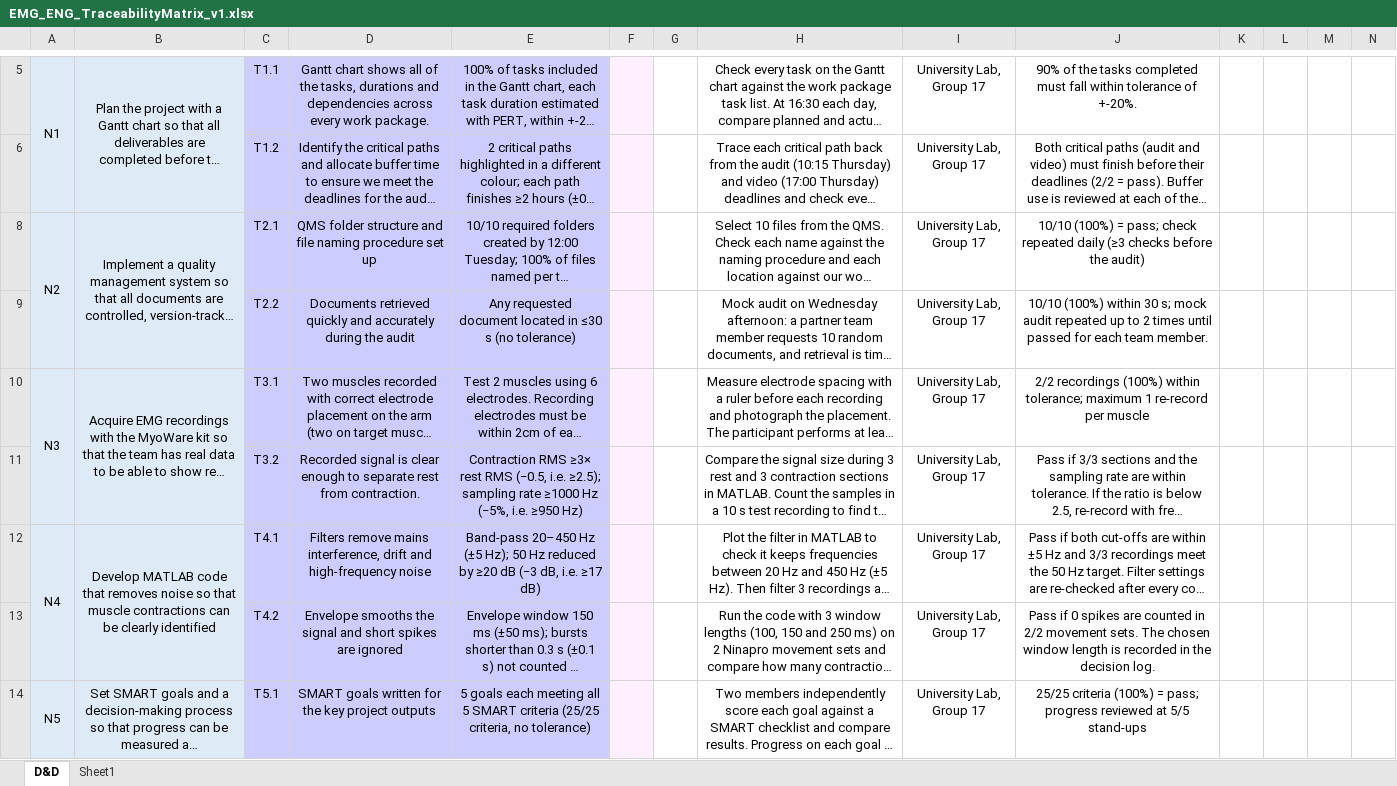
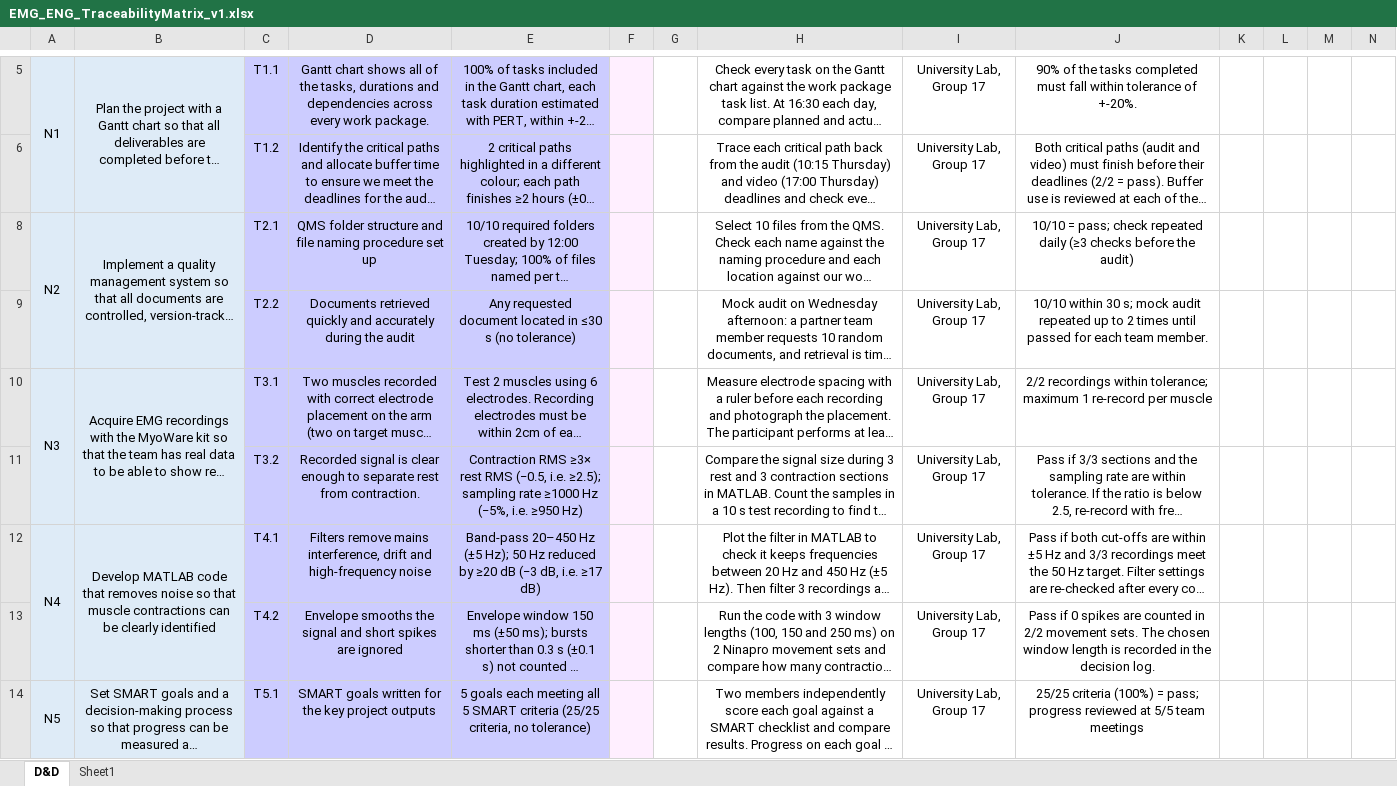
Before and after one commit to att45a/EMG-Group-17, an Excel workbook: 3_Engineering/Traceability Matrix/EMG_ENG_TraceabilityMatrix_v1.xlsx, sheet D&D, drawn as a sheet; only a part is shown, gaps mark what is left out; long unchanged cells end in …; values as stored, in another font and other column widths than the file's, no borders; the diff covers the shown part only; the diff names each change by its address in the sheet, - before the commit and + after, or states it on an @@ line.

```diff
--- a/3_Engineering/Traceability Matrix/EMG_ENG_TraceabilityMatrix_v1.xlsx (sheet D&D)
+++ b/3_Engineering/Traceability Matrix/EMG_ENG_TraceabilityMatrix_v1.xlsx (sheet D&D)
-J8: 10/10 (100%) = pass;…
+J8: 10/10 = pass;…
-J9: 10/10 (100%) within 30…
+J9: 10/10 within 30…
-J10: 2/2 recordings (100%) within tolerance;…
+J10: 2/2 recordings within tolerance;…
-J14: …at 5/5 stand-ups
+J14: …at 5/5 team meetings
```
Also changed, not shown: 3 edited cells elsewhere in this sheet, 8_Documents gallery/EMG_IDX_DocumentIndex_v1.xlsx, 26 other files.
